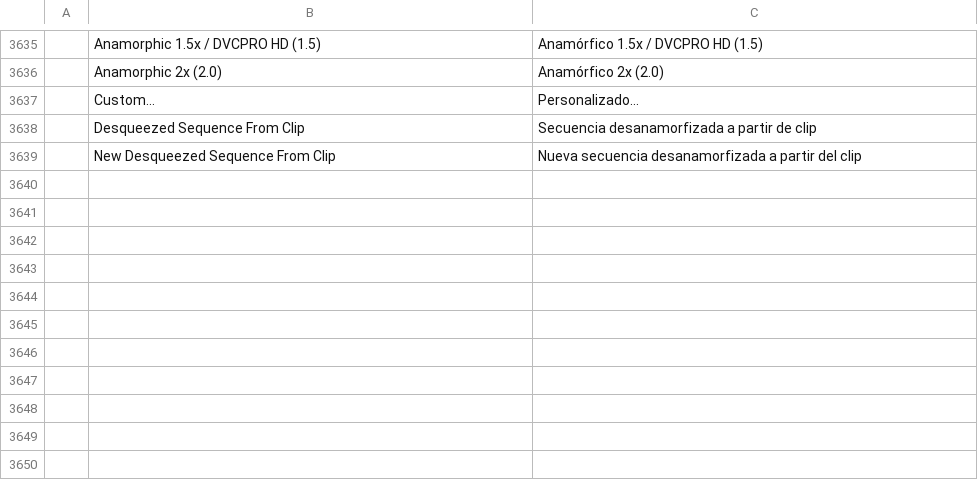
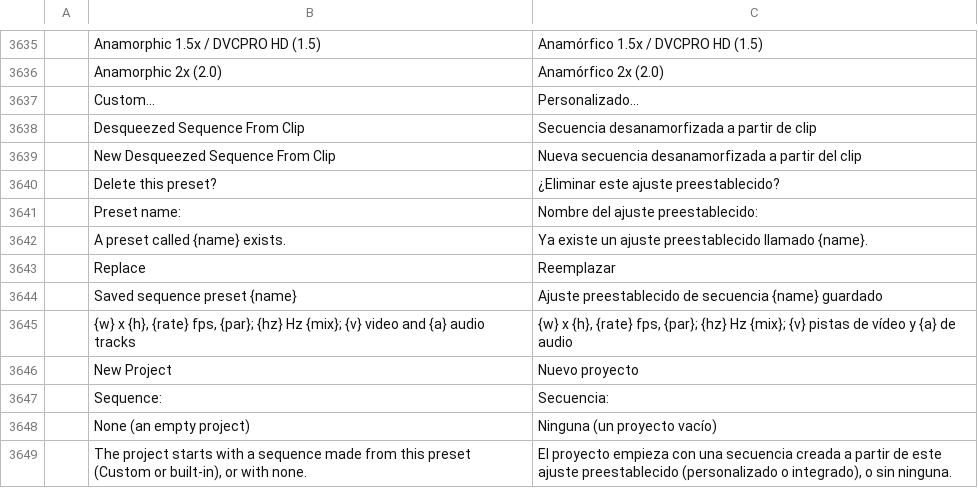
Before and after one commit to admbe/filmcraft, a TSV file: crates/ui-egui/src/i18n/es.tsv, drawn as a sheet; only a part is shown, gaps mark what is left out.

```diff
--- a/crates/ui-egui/src/i18n/es.tsv
+++ b/crates/ui-egui/src/i18n/es.tsv
@@ -3639 +3639,11 @@
 	New Desqueezed Sequence From Clip	Nueva secuencia desanamorfizada a partir del clip
+	Delete this preset?	¿Eliminar este ajuste preestablecido?
+	Preset name:	Nombre del ajuste preestablecido:
+	A preset called {name} exists.	Ya existe un ajuste preestablecido llamado {name}.
+	Replace	Reemplazar
+	Saved sequence preset {name}	Ajuste preestablecido de secuencia {name} guardado
+	{w} x {h}, {rate} fps, {par}; {hz} Hz {mix}; {v} video and {a} audio tracks	{w} x {h}, {rate} fps, {par}; {hz} Hz {mix}; {v} pistas de vídeo y {a} de audio
+	New Project	Nuevo proyecto
+	Sequence:	Secuencia:
+	None (an empty project)	Ninguna (un proyecto vacío)
+	The project starts with a sequence made from this preset (Custom or built-in), or with none.	El proyecto empieza con una secuencia creada a partir de este ajuste preestablecido (personalizado o integrado), o sin ninguna.
```
Also changed, not shown: crates/ui-egui/src/i18n/ja.tsv, crates/ui-egui/src/i18n/zh-cn.tsv, 14 other files.
